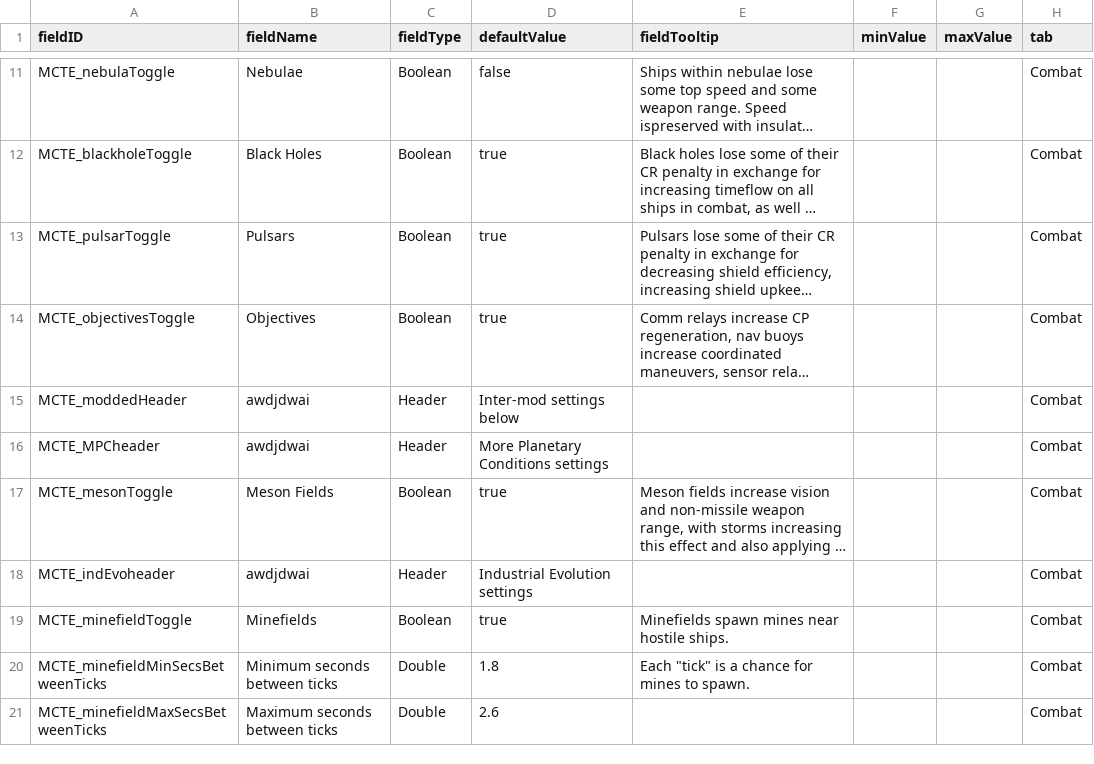
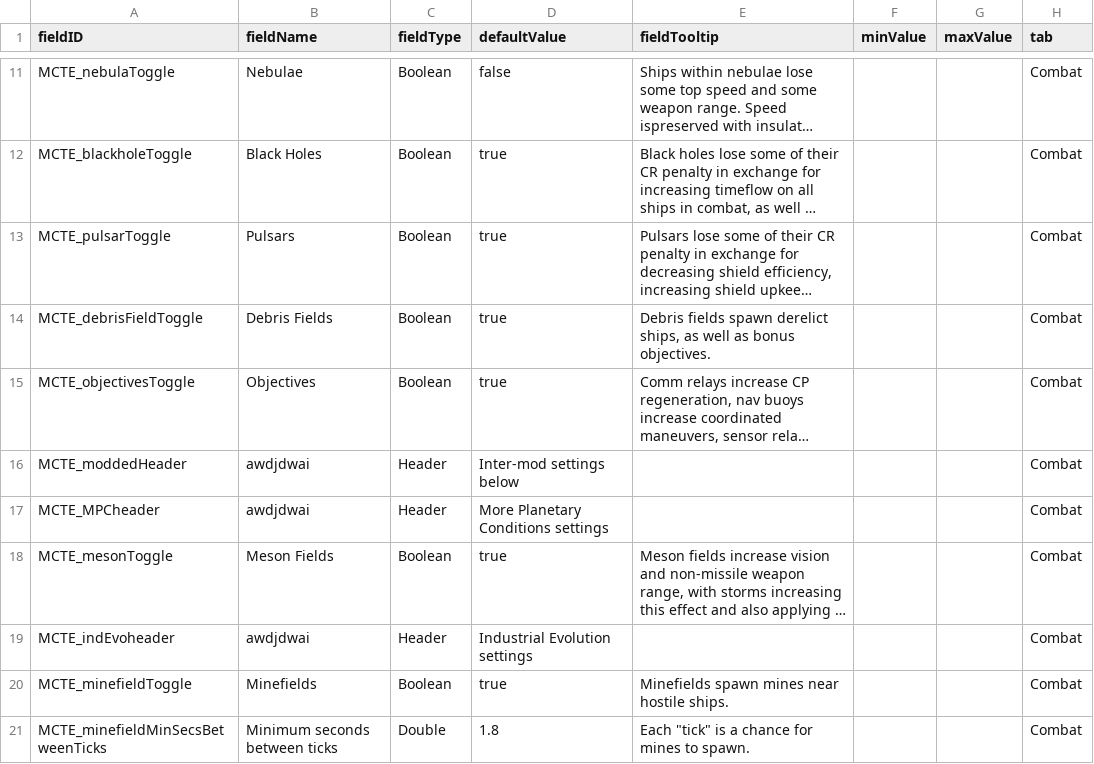
Before and after one commit to nikothedude/MoreCombatTerrainEffects, a CSV file: data/config/LunaSettings.csv, drawn as a sheet; only a part is shown, gaps mark what is left out; the shorter side is filled out with more unchanged rows; long unchanged cells end in …; the diff names each change by its address in the sheet, - before the commit and + after, or states it on an @@ line.

```diff
--- a/data/config/LunaSettings.csv
+++ b/data/config/LunaSettings.csv
+row 14: MCTE_debrisFieldToggle | Debris Fields | Boolean | true | Debris fields spawn derelict ships, as well as bonus objectives. |  |  | Combat
```
Also changed, not shown: 28 other files.
